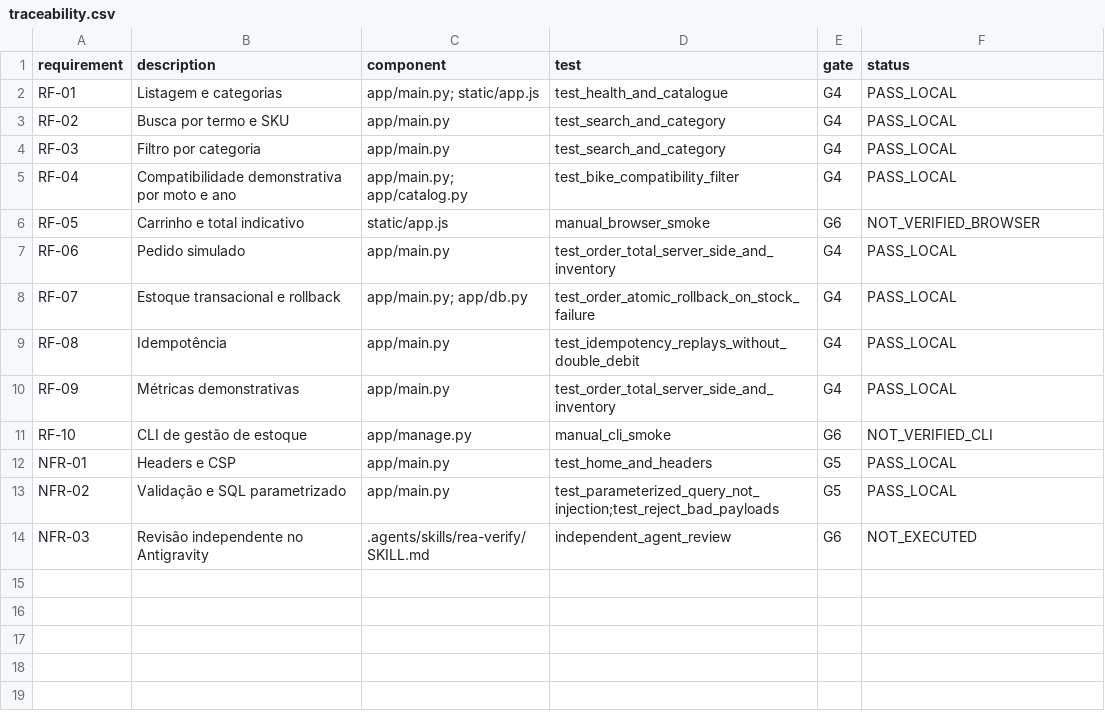
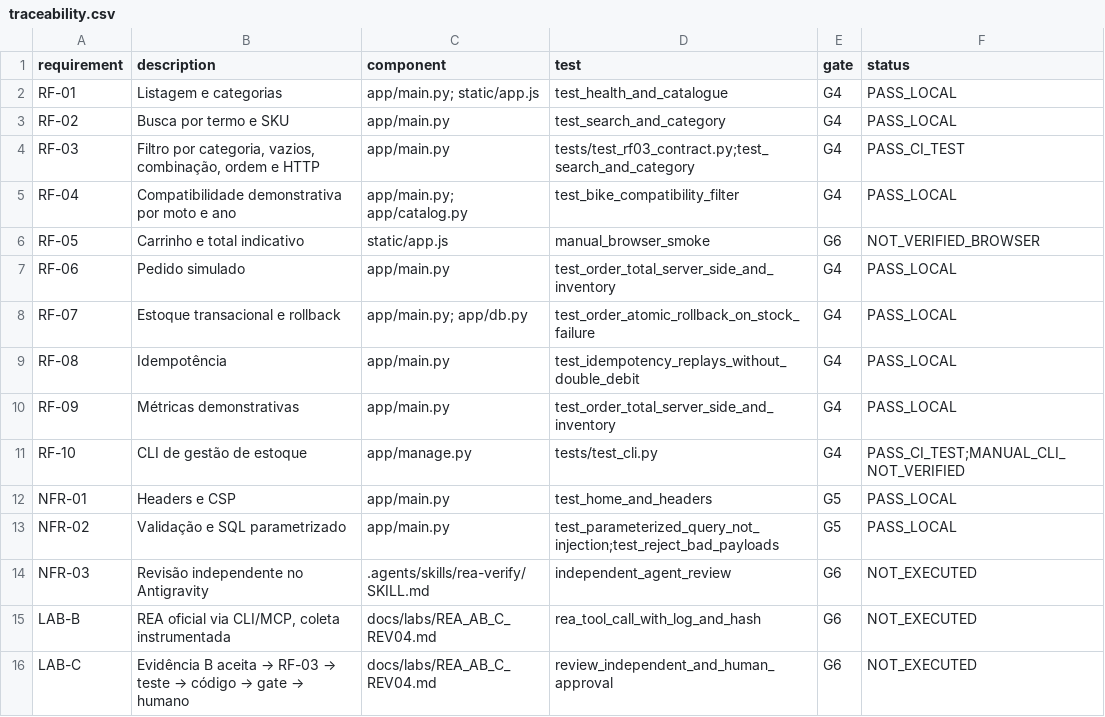
Before and after one commit to FGarcia9999/rea-motopecas-antigravity, a CSV file: docs/traceability.csv, drawn as a sheet.

Commit message:
docs: align docs/traceability.csv to REV04

```diff
--- a/docs/traceability.csv
+++ b/docs/traceability.csv
@@ -3,3 +3,3 @@ RF-01,"Listagem e categorias","app/main.py; static/app.js",test_health_and_catal
 RF-02,"Busca por termo e SKU","app/main.py",test_search_and_category,G4,PASS_LOCAL
-RF-03,"Filtro por categoria","app/main.py",test_search_and_category,G4,PASS_LOCAL
+RF-03,"Filtro por categoria, vazios, combinação, ordem e HTTP","app/main.py",tests/test_rf03_contract.py;test_search_and_category,G4,PASS_CI_TEST
 RF-04,"Compatibilidade demonstrativa por moto e ano","app/main.py; app/catalog.py",test_bike_compatibility_filter,G4,PASS_LOCAL
@@ -10,3 +10,3 @@ RF-08,"Idempotência","app/main.py",test_idempotency_replays_without_double_debi
 RF-09,"Métricas demonstrativas","app/main.py",test_order_total_server_side_and_inventory,G4,PASS_LOCAL
-RF-10,"CLI de gestão de estoque","app/manage.py",manual_cli_smoke,G6,NOT_VERIFIED_CLI
+RF-10,"CLI de gestão de estoque","app/manage.py",tests/test_cli.py,G4,PASS_CI_TEST;MANUAL_CLI_NOT_VERIFIED
 NFR-01,"Headers e CSP","app/main.py",test_home_and_headers,G5,PASS_LOCAL
@@ -14 +14,3 @@ NFR-02,"Validação e SQL parametrizado","app/main.py",test_parameterized_query_
 NFR-03,"Revisão independente no Antigravity",".agents/skills/rea-verify/SKILL.md",independent_agent_review,G6,NOT_EXECUTED
+LAB-B,"REA oficial via CLI/MCP, coleta instrumentada","docs/labs/REA_AB_C_REV04.md",rea_tool_call_with_log_and_hash,G6,NOT_EXECUTED
+LAB-C,"Evidência B aceita → RF-03 → teste → código → gate → humano","docs/labs/REA_AB_C_REV04.md",review_independent_and_human_approval,G6,NOT_EXECUTED
```
